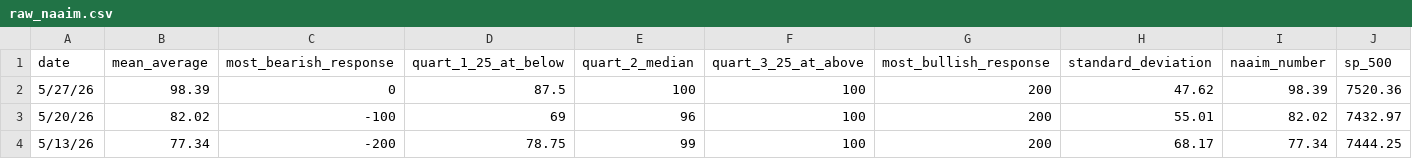
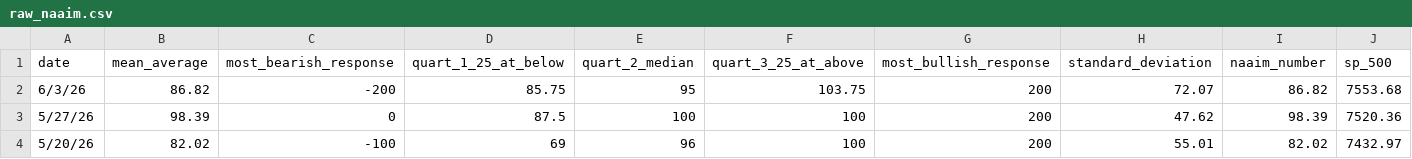
Before and after one commit to SBDavid/dbt-core-demo, a CSV file: financial_data/seeds/raw_naaim.csv, drawn as a sheet; only a part is shown; the shorter side is filled out with more unchanged rows.

```diff
--- a/financial_data/seeds/raw_naaim.csv
+++ b/financial_data/seeds/raw_naaim.csv
@@ -1,2 +1,3 @@
 date,mean_average,most_bearish_response,quart_1_25_at_below,quart_2_median,quart_3_25_at_above,most_bullish_response,standard_deviation,naaim_number,sp_500
+6/3/26,86.82,-200,85.75,95,103.75,200,72.07,86.82,7553.68
 5/27/26,98.39,0,87.5,100,100,200,47.62,98.39,7520.36
```
Also changed, not shown: financial_data/seeds/raw_cboe.csv, financial_data/seeds/raw_sentiment.csv, 22 other files.
